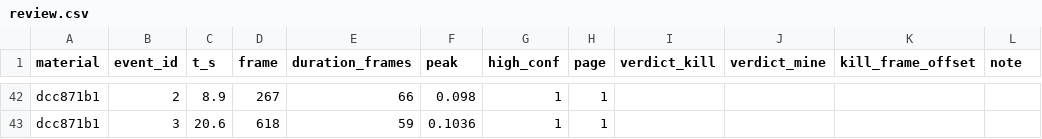
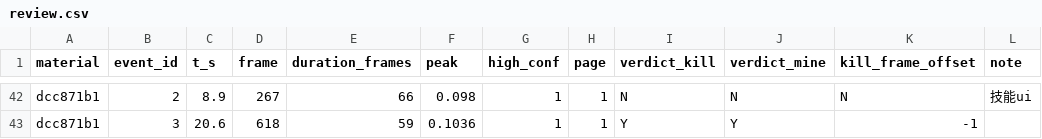
Before and after one commit to yinyichen987-sketch/Edit-Skill, a CSV file: projects/game-001/verification/icon-review/review.csv, drawn as a sheet; only a part is shown, gaps mark what is left out; the diff covers the shown part only; the diff names each change by its address in the sheet, - before the commit and + after, or states it on an @@ line.

```diff
--- a/projects/game-001/verification/icon-review/review.csv
+++ b/projects/game-001/verification/icon-review/review.csv
-I42 (verdict_kill): (empty)
+I42 (verdict_kill): N
-J42 (verdict_mine): (empty)
+J42 (verdict_mine): N
-K42 (kill_frame_offset): (empty)
+K42 (kill_frame_offset): N
-L42 (note): (empty)
+L42 (note): 技能ui
-I43 (verdict_kill): (empty)
+I43 (verdict_kill): Y
-J43 (verdict_mine): (empty)
+J43 (verdict_mine): Y
-K43 (kill_frame_offset): (empty)
+K43 (kill_frame_offset): -1
```
Also changed, not shown: 132 edited cells elsewhere in this file, 17 other files.
